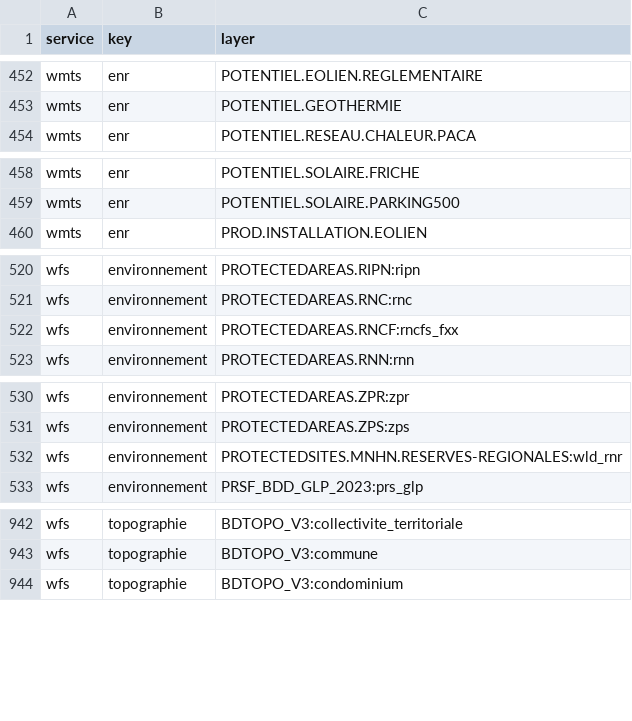
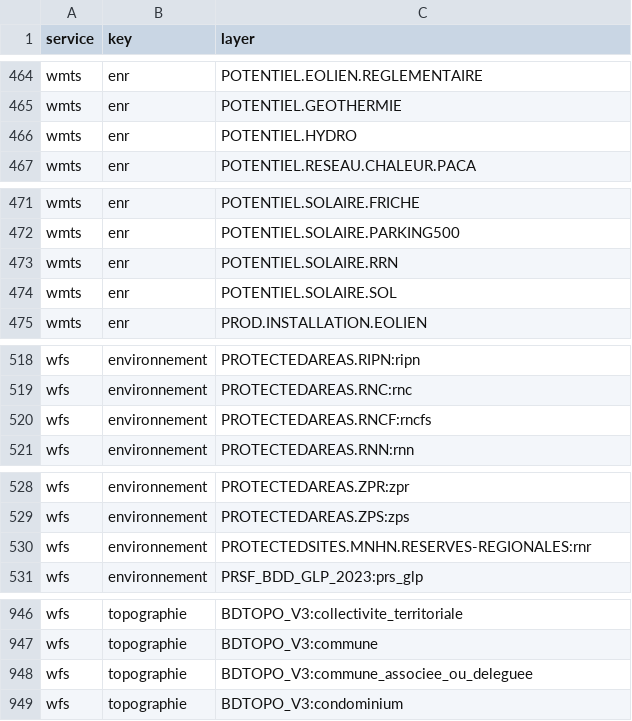
Before and after one commit to IGNF/gpf-filtered-getcapabilities, a CSV file: resources_by_key.csv, drawn as a sheet; only a part is shown, gaps mark what is left out; the diff covers the shown part only.

```diff
--- a/resources_by_key.csv
+++ b/resources_by_key.csv
@@ -453,2 +465,3 @@ wmts,enr,POTENTIEL.EOLIEN.REGLEMENTAIRE
 wmts,enr,POTENTIEL.GEOTHERMIE
+wmts,enr,POTENTIEL.HYDRO
 wmts,enr,POTENTIEL.RESEAU.CHALEUR.PACA
@@ -459,2 +472,4 @@ wmts,enr,POTENTIEL.SOLAIRE.FRICHE
 wmts,enr,POTENTIEL.SOLAIRE.PARKING500
+wmts,enr,POTENTIEL.SOLAIRE.RRN
+wmts,enr,POTENTIEL.SOLAIRE.SOL
 wmts,enr,PROD.INSTALLATION.EOLIEN
@@ -521,3 +519,3 @@ wfs,environnement,PROTECTEDAREAS.RIPN:ripn
 wfs,environnement,PROTECTEDAREAS.RNC:rnc
-wfs,environnement,PROTECTEDAREAS.RNCF:rncfs_fxx
+wfs,environnement,PROTECTEDAREAS.RNCF:rncfs
 wfs,environnement,PROTECTEDAREAS.RNN:rnn
@@ -531,3 +529,3 @@ wfs,environnement,PROTECTEDAREAS.ZPR:zpr
 wfs,environnement,PROTECTEDAREAS.ZPS:zps
-wfs,environnement,PROTECTEDSITES.MNHN.RESERVES-REGIONALES:wld_rnr
+wfs,environnement,PROTECTEDSITES.MNHN.RESERVES-REGIONALES:rnr
 wfs,environnement,PRSF_BDD_GLP_2023:prs_glp
@@ -943,2 +947,3 @@ wfs,topographie,BDTOPO_V3:collectivite_territoriale
 wfs,topographie,BDTOPO_V3:commune
+wfs,topographie,BDTOPO_V3:commune_associee_ou_deleguee
 wfs,topographie,BDTOPO_V3:condominium
```
Also changed, not shown: 9 added rows, 6 removed rows, 16 moved rows and 8 edited cells elsewhere in this file, 55 other files.
